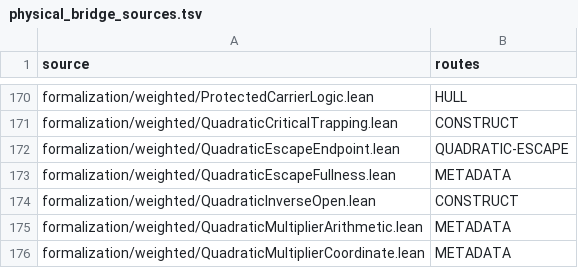
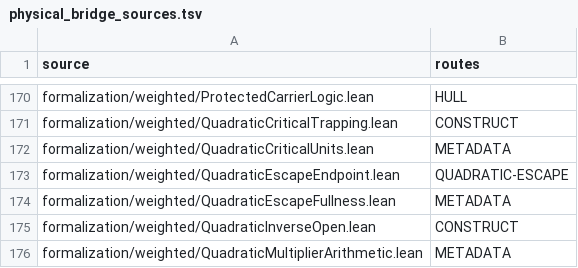
Before and after one commit to dovvnloading/loops-research-archive, a TSV file: formalization/physical_bridge_sources.tsv, drawn as a sheet; only a part is shown, gaps mark what is left out; the shorter side is filled out with more unchanged rows; the diff names each change by its address in the sheet, - before the commit and + after, or states it on an @@ line.

Commit message:
[MLC] formalize critical-cycle units for arithmetic return obstruction

```diff
--- a/formalization/physical_bridge_sources.tsv
+++ b/formalization/physical_bridge_sources.tsv
+row 172: formalization/weighted/QuadraticCriticalUnits.lean | METADATA
```
Also changed, not shown: 4 other files.
